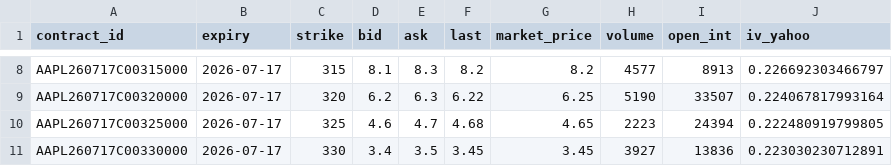
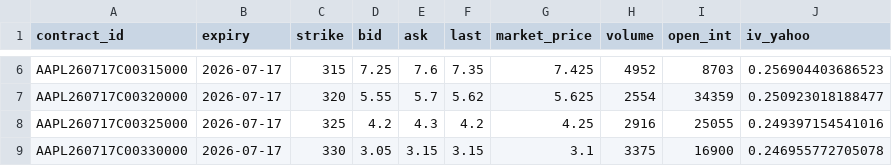
Before and after one commit to spikovich/proj_R, a CSV file: data/aapl_options.csv, drawn as a sheet; only a part is shown, gaps mark what is left out; the diff covers the shown part only.

```diff
--- a/data/aapl_options.csv
+++ b/data/aapl_options.csv
@@ -8,4 +6,4 @@
-"AAPL260717C00315000",2026-07-17,315,8.1,8.3,8.2,8.2,4577,8913,0.226692303466797
-"AAPL260717C00320000",2026-07-17,320,6.2,6.3,6.22,6.25,5190,33507,0.224067817993164
-"AAPL260717C00325000",2026-07-17,325,4.6,4.7,4.68,4.65,2223,24394,0.222480919799805
-"AAPL260717C00330000",2026-07-17,330,3.4,3.5,3.45,3.45,3927,13836,0.223030230712891
+"AAPL260717C00315000",2026-07-17,315,7.25,7.6,7.35,7.425,4952,8703,0.256904403686523
+"AAPL260717C00320000",2026-07-17,320,5.55,5.7,5.62,5.625,2554,34359,0.250923018188477
+"AAPL260717C00325000",2026-07-17,325,4.2,4.3,4.2,4.25,2916,25055,0.249397154541016
+"AAPL260717C00330000",2026-07-17,330,3.05,3.15,3.15,3.1,3375,16900,0.246955772705078
```
Also changed, not shown: 2 removed rows and 103 edited cells elsewhere in this file, data/aapl_prices.csv, 1 other file.
